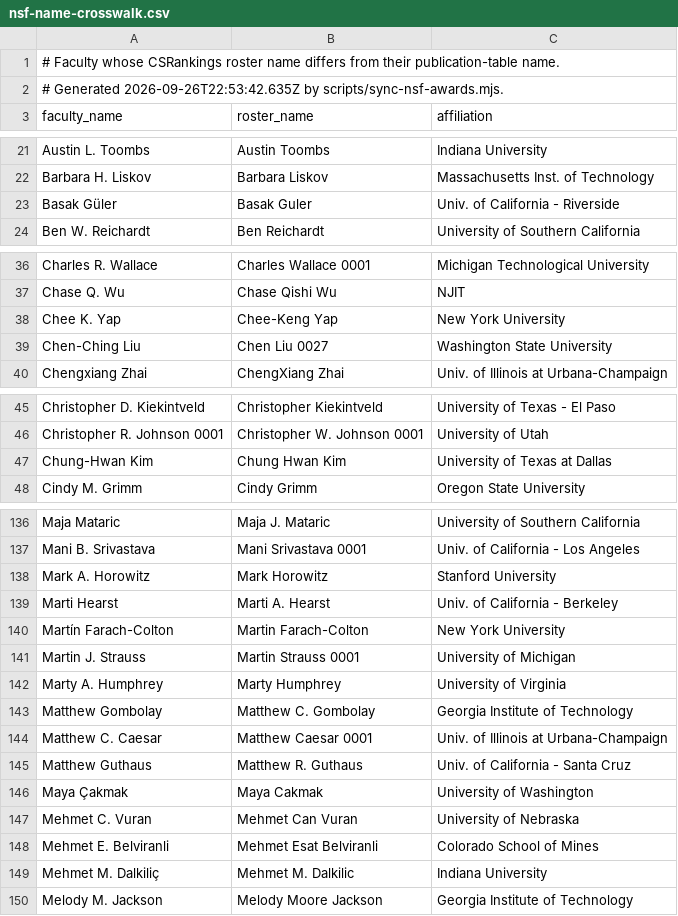
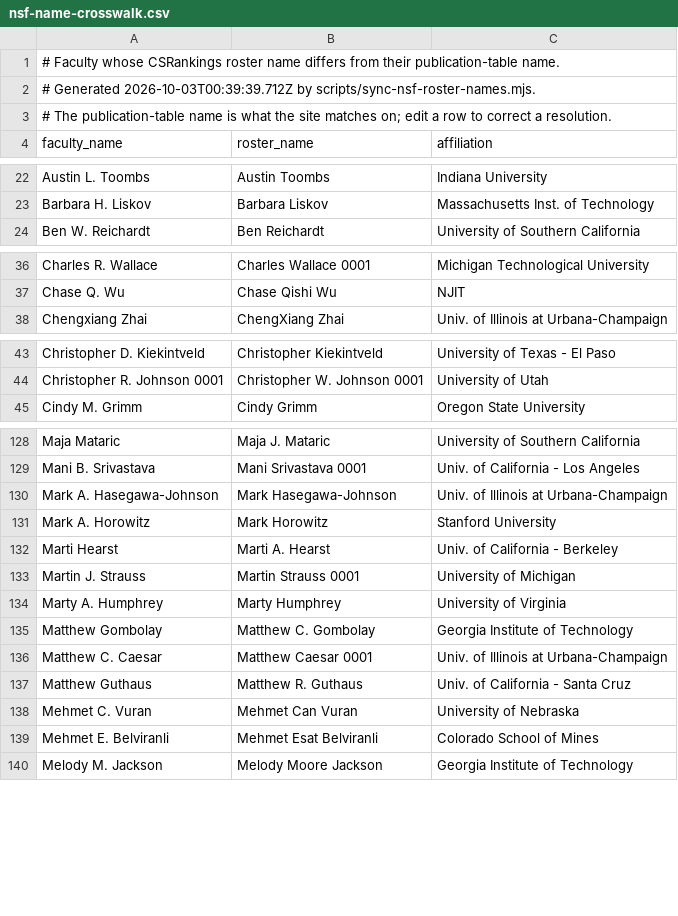
Before and after one commit to dynaroars/cspicks, a CSV file: public/nsf-name-crosswalk.csv, drawn as a sheet; only a part is shown, gaps mark what is left out; the diff covers the shown part only.

```diff
--- a/public/nsf-name-crosswalk.csv
+++ b/public/nsf-name-crosswalk.csv
@@ -1,3 +1,4 @@
 # Faculty whose CSRankings roster name differs from their publication-table name.
-# Generated 2026-09-26T22:53:42.635Z by scripts/sync-nsf-awards.mjs.
+# Generated 2026-10-03T00:39:39.712Z by scripts/sync-nsf-roster-names.mjs.
+# The publication-table name is what the site matches on; edit a row to correct a resolution.
 faculty_name,roster_name,affiliation
@@ -22,3 +23,2 @@ Austin L. Toombs,Austin Toombs,Indiana University
 Barbara H. Liskov,Barbara Liskov,Massachusetts Inst. of Technology
-Basak Güler,Basak Guler,Univ. of California - Riverside
 Ben W. Reichardt,Ben Reichardt,University of Southern California
@@ -37,4 +37,2 @@ Charles R. Wallace,Charles Wallace 0001,Michigan Technological University
 Chase Q. Wu,Chase Qishi Wu,NJIT
-Chee K. Yap,Chee-Keng Yap,New York University
-Chen-Ching Liu,Chen Liu 0027,Washington State University
 Chengxiang Zhai,ChengXiang Zhai,Univ. of Illinois at Urbana-Champaign
@@ -46,3 +44,2 @@ Christopher D. Kiekintveld,Christopher Kiekintveld,University of Texas - El Paso
 Christopher R. Johnson 0001,Christopher W. Johnson 0001,University of Utah
-Chung-Hwan Kim,Chung Hwan Kim,University of Texas at Dallas
 Cindy M. Grimm,Cindy Grimm,Oregon State University
@@ -137,5 +129,5 @@ Maja Mataric,Maja J. Mataric,University of Southern California
 Mani B. Srivastava,Mani Srivastava 0001,Univ. of California - Los Angeles
+Mark A. Hasegawa-Johnson,Mark Hasegawa-Johnson,Univ. of Illinois at Urbana-Champaign
 Mark A. Horowitz,Mark Horowitz,Stanford University
 Marti Hearst,Marti A. Hearst,Univ. of California - Berkeley
-Martín Farach-Colton,Martin Farach-Colton,New York University
 Martin J. Strauss,Martin Strauss 0001,University of Michigan
@@ -145,6 +137,4 @@ Matthew C. Caesar,Matthew Caesar 0001,Univ. of Illinois at Urbana-Champaign
 Matthew Guthaus,Matthew R. Guthaus,Univ. of California - Santa Cruz
-Maya Çakmak,Maya Cakmak,University of Washington
 Mehmet C. Vuran,Mehmet Can Vuran,University of Nebraska
 Mehmet E. Belviranli,Mehmet Esat Belviranli,Colorado School of Mines
-Mehmet M. Dalkiliç,Mehmet M. Dalkilic,Indiana University
 Melody M. Jackson,Melody Moore Jackson,Georgia Institute of Technology
```
Also changed, not shown: 8 removed rows elsewhere in this file, 2 other files.
